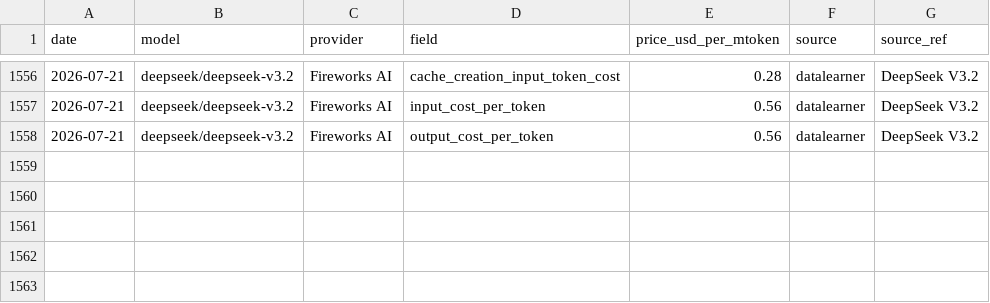
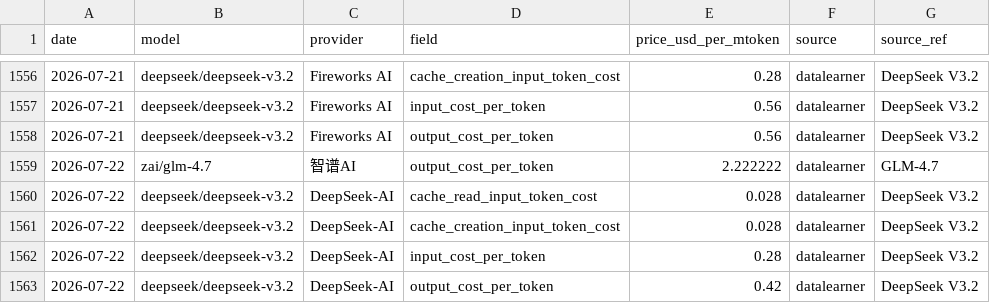
Before and after one commit to cherielilili/llm-pricing-tracker, a CSV file: data/history.csv, drawn as a sheet; only a part is shown, gaps mark what is left out; the diff names each change by its address in the sheet, - before the commit and + after, or states it on an @@ line.

```diff
--- a/data/history.csv
+++ b/data/history.csv
+row 1559: 2026-07-22 | zai/glm-4.7 | 智谱AI | output_cost_per_token | 2.222222 | datalearner | GLM-4.7
+row 1560: 2026-07-22 | deepseek/deepseek-v3.2 | DeepSeek-AI | cache_read_input_token_cost | 0.028 | datalearner | DeepSeek V3.2
+row 1561: 2026-07-22 | deepseek/deepseek-v3.2 | DeepSeek-AI | cache_creation_input_token_cost | 0.028 | datalearner | DeepSeek V3.2
+row 1562: 2026-07-22 | deepseek/deepseek-v3.2 | DeepSeek-AI | input_cost_per_token | 0.28 | datalearner | DeepSeek V3.2
+row 1563: 2026-07-22 | deepseek/deepseek-v3.2 | DeepSeek-AI | output_cost_per_token | 0.42 | datalearner | DeepSeek V3.2
```
Also changed, not shown: 1 other file.
